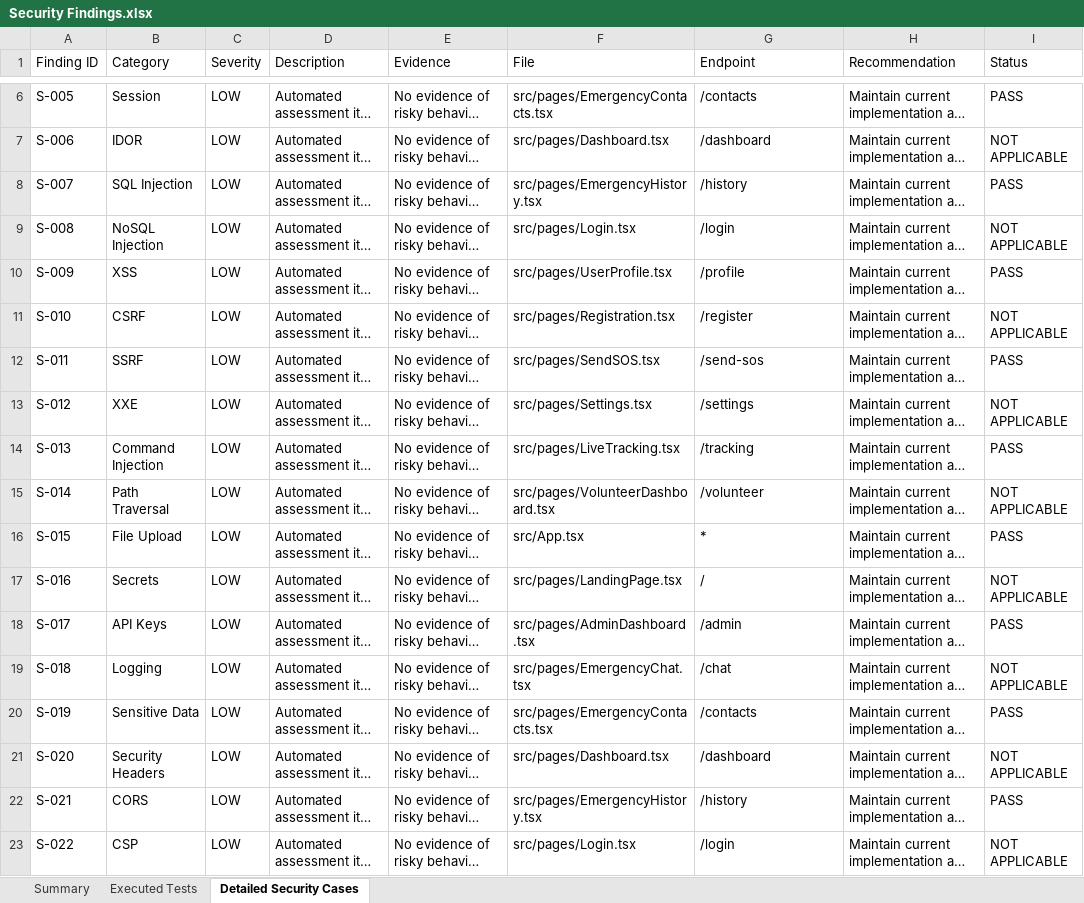
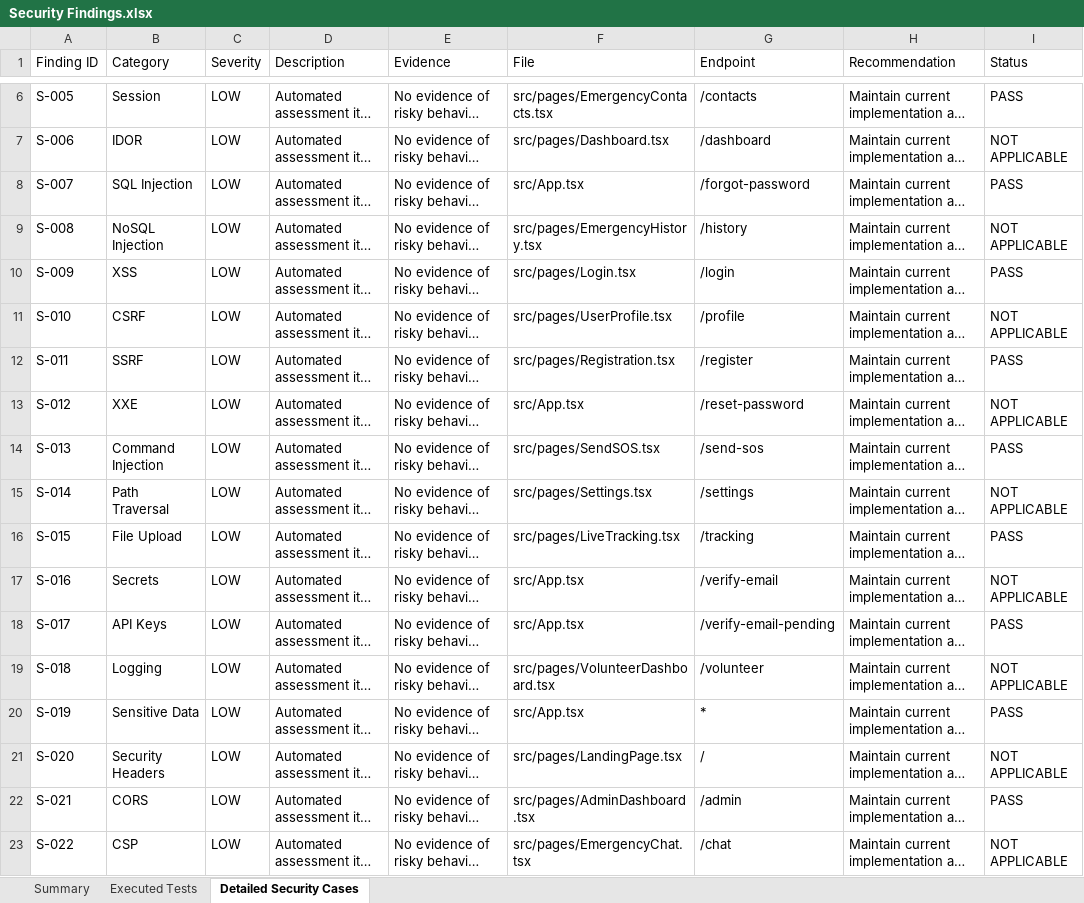
Before and after one commit to Rakina175/SOSReverse, an Excel workbook: reports/Security Findings.xlsx, sheet Detailed Security Cases, drawn as a sheet; only a part is shown, gaps mark what is left out; long unchanged cells end in …; values as stored, in another font and other column widths than the file's, no borders; the diff covers the shown part only; the diff names each change by its address in the sheet, - before the commit and + after, or states it on an @@ line.

```diff
--- a/reports/Security Findings.xlsx (sheet Detailed Security Cases)
+++ b/reports/Security Findings.xlsx (sheet Detailed Security Cases)
-F8 (File): src/pages/EmergencyHistory.tsx
+F8 (File): src/App.tsx
-G8 (Endpoint): /history
+G8 (Endpoint): /forgot-password
-F9 (File): src/pages/Login.tsx
+F9 (File): src/pages/EmergencyHistory.tsx
-G9 (Endpoint): /login
+G9 (Endpoint): /history
-F10 (File): src/pages/UserProfile.tsx
+F10 (File): src/pages/Login.tsx
-G10 (Endpoint): /profile
+G10 (Endpoint): /login
-F11 (File): src/pages/Registration.tsx
+F11 (File): src/pages/UserProfile.tsx
-G11 (Endpoint): /register
+G11 (Endpoint): /profile
-F12 (File): src/pages/SendSOS.tsx
+F12 (File): src/pages/Registration.tsx
-G12 (Endpoint): /send-sos
+G12 (Endpoint): /register
-F13 (File): src/pages/Settings.tsx
+F13 (File): src/App.tsx
-G13 (Endpoint): /settings
+G13 (Endpoint): /reset-password
-F14 (File): src/pages/LiveTracking.tsx
+F14 (File): src/pages/SendSOS.tsx
-G14 (Endpoint): /tracking
+G14 (Endpoint): /send-sos
-F15 (File): src/pages/VolunteerDashboard.tsx
+F15 (File): src/pages/Settings.tsx
-G15 (Endpoint): /volunteer
+G15 (Endpoint): /settings
-F16 (File): src/App.tsx
+F16 (File): src/pages/LiveTracking.tsx
-G16 (Endpoint): *
+G16 (Endpoint): /tracking
-F17 (File): src/pages/LandingPage.tsx
+F17 (File): src/App.tsx
-G17 (Endpoint): /
+G17 (Endpoint): /verify-email
-F18 (File): src/pages/AdminDashboard.tsx
+F18 (File): src/App.tsx
-G18 (Endpoint): /admin
+G18 (Endpoint): /verify-email-pending
-F19 (File): src/pages/EmergencyChat.tsx
+F19 (File): src/pages/VolunteerDashboard.tsx
-G19 (Endpoint): /chat
+G19 (Endpoint): /volunteer
-F20 (File): src/pages/EmergencyContacts.tsx
+F20 (File): src/App.tsx
-G20 (Endpoint): /contacts
+G20 (Endpoint): *
-F21 (File): src/pages/Dashboard.tsx
+F21 (File): src/pages/LandingPage.tsx
-G21 (Endpoint): /dashboard
+G21 (Endpoint): /
-F22 (File): src/pages/EmergencyHistory.tsx
+F22 (File): src/pages/AdminDashboard.tsx
-G22 (Endpoint): /history
+G22 (Endpoint): /admin
-F23 (File): src/pages/Login.tsx
+F23 (File): src/pages/EmergencyChat.tsx
-G23 (Endpoint): /login
+G23 (Endpoint): /chat
```
Also changed, not shown: 690 edited cells elsewhere in this sheet, sheet Executed Tests, sheet Summary, Vulnerability Test Results/endpoint-inventory.xlsx, Vulnerability Test Results/findings.xlsx, 43 other files.
